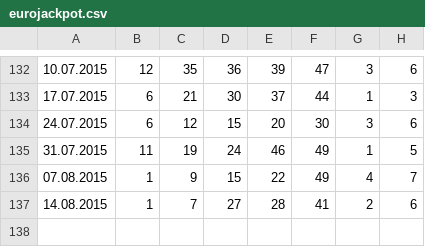
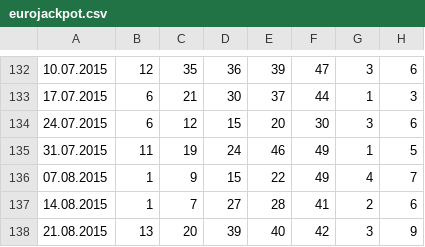
Before and after one commit to Sduniii/Lotto, a CSV file: LottoJavaFX/src/application/eurojackpot.csv, drawn as a sheet; only a part is shown, gaps mark what is left out.

```diff
--- a/LottoJavaFX/src/application/eurojackpot.csv
+++ b/LottoJavaFX/src/application/eurojackpot.csv
@@ -137 +137,2 @@
 14.08.2015;1;7;27;28;41;2;6
+21.08.2015;13;20;39;40;42;3;9
```
Also changed, not shown: LottoJavaFX/src/application/lottozahlen.csv, 3 other files.
